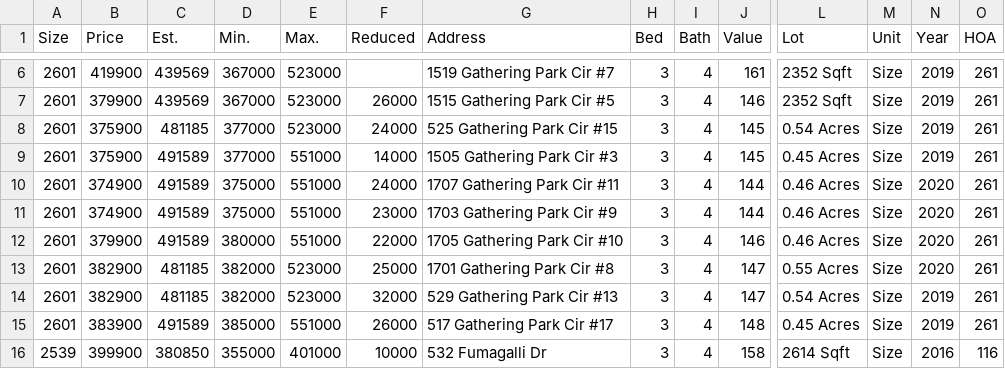
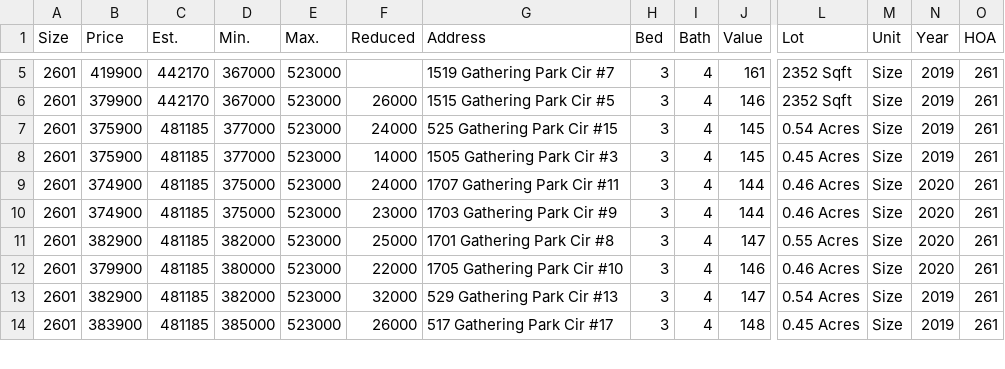
Before and after one commit to xgirma/moveto, a CSV file: data/27519/by_size.csv, drawn as a sheet; only a part is shown, gaps mark what is left out; removed rows and columns are numbered as before the commit, all else as after; rows hold the shown columns only; the diff covers the shown part only; the diff names each change by its address in the sheet, - before the commit and + after, or states it on an @@ line.

```diff
--- a/data/27519/by_size.csv
+++ b/data/27519/by_size.csv
-C5:C6 (Est.): 439569
+C5:C6 (Est.): 442170
-C8:C10 (Est.): 491589
+C8:C10 (Est.): 481185
-E8:E10 (Max.): 551000
+E8:E10 (Max.): 523000
-row 12: 2601 | 379900 | 491589 | 380000 | 551000 | 22000 | 1705 Gathering Park Cir #10 | 3 | 4 | 146 | 0.46 Acres | Size | 2020 | 261
+row 12: 2601 | 379900 | 481185 | 380000 | 523000 | 22000 | 1705 Gathering Park Cir #10 | 3 | 4 | 146 | 0.46 Acres | Size | 2020 | 261
-C14 (Est.): 491589
+C14 (Est.): 481185
-E14 (Max.): 551000
+E14 (Max.): 523000
-row 16: 2539 | 399900 | 380850 | 355000 | 401000 | 10000 | 532 Fumagalli Dr | 3 | 4 | 158 | 2614 Sqft | Size | 2016 | 116
```
Also changed, not shown: 1 added row, 2 removed rows and 34 edited cells elsewhere in this file, data/27519/by_days.csv, data/27519/by_price.csv, 11 other files.
